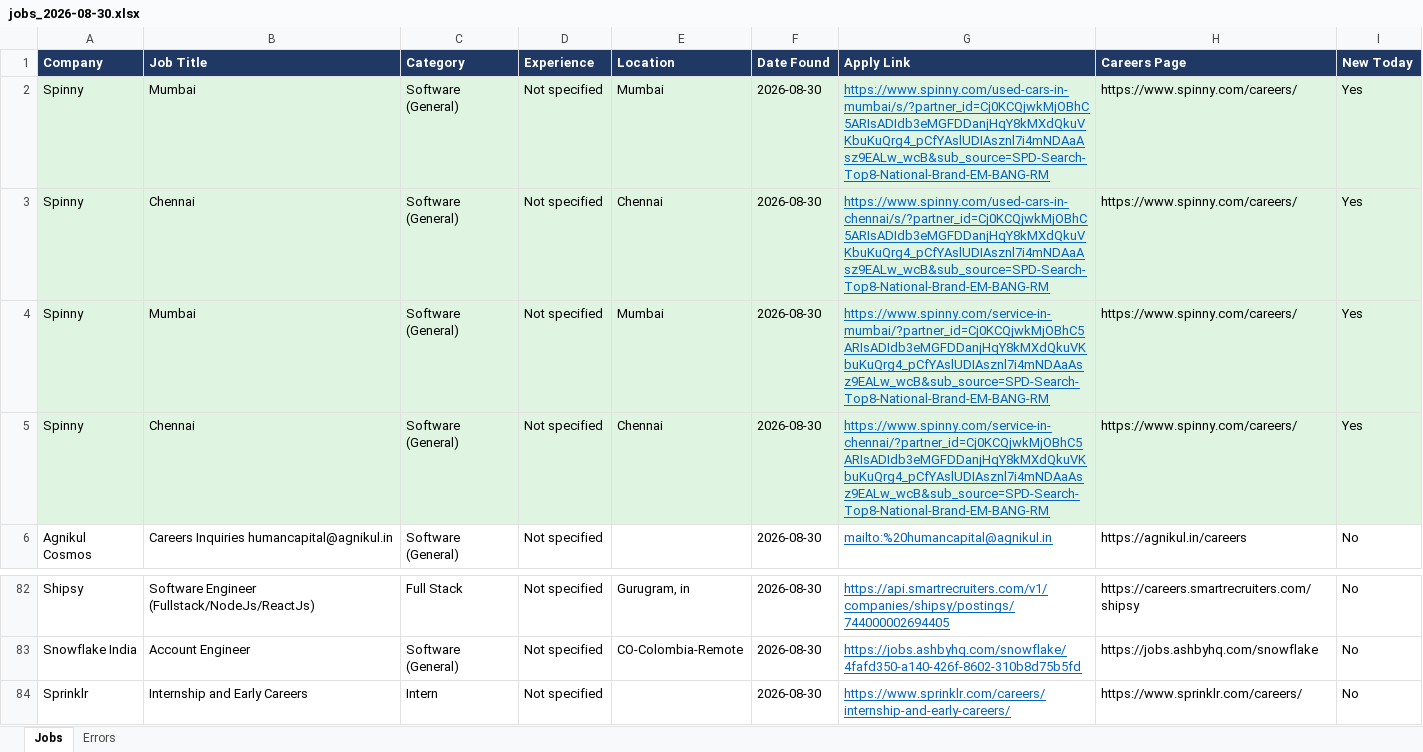
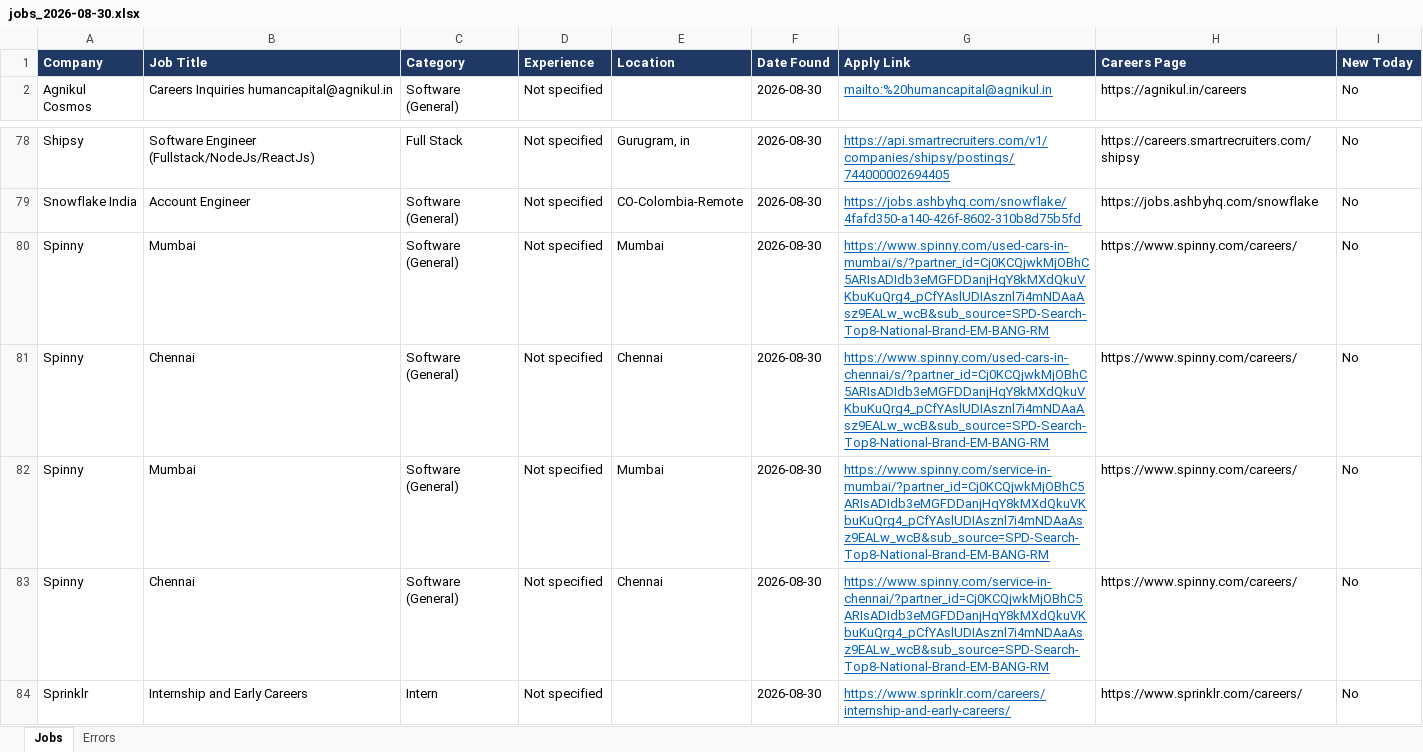
Before and after one commit to Lakshhiitaaa/JobTracker, an Excel workbook: reports/jobs_2026-08-30.xlsx, sheet Jobs, drawn as a sheet; only a part is shown, gaps mark what is left out; values as stored, in another font and other column widths than the file's, no borders; removed rows and columns are numbered as before the commit, all else as after; the diff names each change by its address in the sheet, - before the commit and + after, or states it on an @@ line.

```diff
--- a/reports/jobs_2026-08-30.xlsx (sheet Jobs)
+++ b/reports/jobs_2026-08-30.xlsx (sheet Jobs)
-row 2: Spinny | Mumbai | Software (General) | Not specified | Mumbai | 2026-08-30 | https://www.spinny.com/used-cars-in-mumbai/s/?partner_id=Cj0KCQjwkMjOBhC5ARIsADIdb3eMGFDDanjHqY8kMXdQkuVKbuKuQrg4_pCfYAslUDIAsznl7i4mNDAaAsz9EALw_wcB&sub_source=SPD-Search-Top8-National-Brand-EM-BANG-RM | https://www.spinny.com/careers/ | Yes
-row 3: Spinny | Chennai | Software (General) | Not specified | Chennai | 2026-08-30 | https://www.spinny.com/used-cars-in-chennai/s/?partner_id=Cj0KCQjwkMjOBhC5ARIsADIdb3eMGFDDanjHqY8kMXdQkuVKbuKuQrg4_pCfYAslUDIAsznl7i4mNDAaAsz9EALw_wcB&sub_source=SPD-Search-Top8-National-Brand-EM-BANG-RM | https://www.spinny.com/careers/ | Yes
-row 4: Spinny | Mumbai | Software (General) | Not specified | Mumbai | 2026-08-30 | https://www.spinny.com/service-in-mumbai/?partner_id=Cj0KCQjwkMjOBhC5ARIsADIdb3eMGFDDanjHqY8kMXdQkuVKbuKuQrg4_pCfYAslUDIAsznl7i4mNDAaAsz9EALw_wcB&sub_source=SPD-Search-Top8-National-Brand-EM-BANG-RM | https://www.spinny.com/careers/ | Yes
-row 5: Spinny | Chennai | Software (General) | Not specified | Chennai | 2026-08-30 | https://www.spinny.com/service-in-chennai/?partner_id=Cj0KCQjwkMjOBhC5ARIsADIdb3eMGFDDanjHqY8kMXdQkuVKbuKuQrg4_pCfYAslUDIAsznl7i4mNDAaAsz9EALw_wcB&sub_source=SPD-Search-Top8-National-Brand-EM-BANG-RM | https://www.spinny.com/careers/ | Yes
+row 80: Spinny | Mumbai | Software (General) | Not specified | Mumbai | 2026-08-30 | https://www.spinny.com/used-cars-in-mumbai/s/?partner_id=Cj0KCQjwkMjOBhC5ARIsADIdb3eMGFDDanjHqY8kMXdQkuVKbuKuQrg4_pCfYAslUDIAsznl7i4mNDAaAsz9EALw_wcB&sub_source=SPD-Search-Top8-National-Brand-EM-BANG-RM | https://www.spinny.com/careers/ | No
+row 81: Spinny | Chennai | Software (General) | Not specified | Chennai | 2026-08-30 | https://www.spinny.com/used-cars-in-chennai/s/?partner_id=Cj0KCQjwkMjOBhC5ARIsADIdb3eMGFDDanjHqY8kMXdQkuVKbuKuQrg4_pCfYAslUDIAsznl7i4mNDAaAsz9EALw_wcB&sub_source=SPD-Search-Top8-National-Brand-EM-BANG-RM | https://www.spinny.com/careers/ | No
+row 82: Spinny | Mumbai | Software (General) | Not specified | Mumbai | 2026-08-30 | https://www.spinny.com/service-in-mumbai/?partner_id=Cj0KCQjwkMjOBhC5ARIsADIdb3eMGFDDanjHqY8kMXdQkuVKbuKuQrg4_pCfYAslUDIAsznl7i4mNDAaAsz9EALw_wcB&sub_source=SPD-Search-Top8-National-Brand-EM-BANG-RM | https://www.spinny.com/careers/ | No
+row 83: Spinny | Chennai | Software (General) | Not specified | Chennai | 2026-08-30 | https://www.spinny.com/service-in-chennai/?partner_id=Cj0KCQjwkMjOBhC5ARIsADIdb3eMGFDDanjHqY8kMXdQkuVKbuKuQrg4_pCfYAslUDIAsznl7i4mNDAaAsz9EALw_wcB&sub_source=SPD-Search-Top8-National-Brand-EM-BANG-RM | https://www.spinny.com/careers/ | No
```
Also changed, not shown: sheet Errors, 1 other file.
